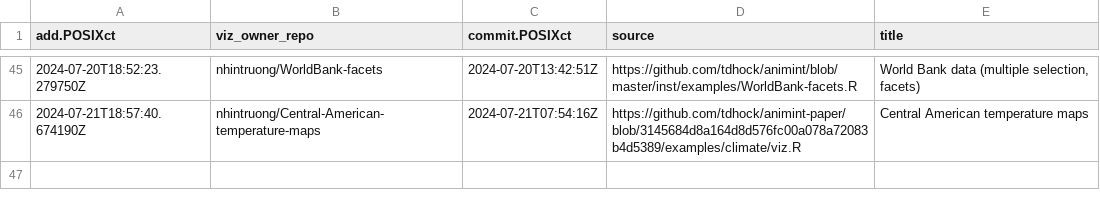
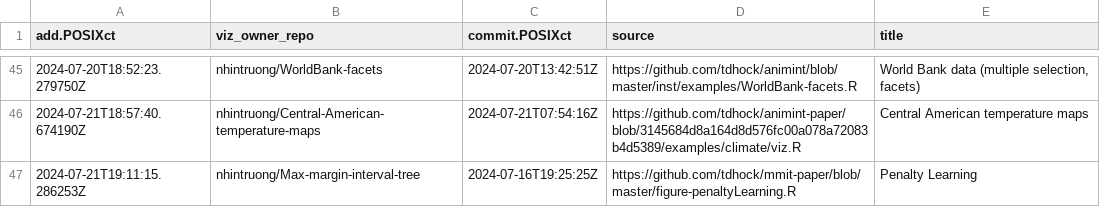
Before and after one commit to nhintruong/gallery, a CSV file: meta.csv, drawn as a sheet; only a part is shown, gaps mark what is left out.

```diff
--- a/meta.csv
+++ b/meta.csv
@@ -46 +46,2 @@ add.POSIXct,viz_owner_repo,commit.POSIXct,source,title
 2024-07-21T18:57:40.674190Z,nhintruong/Central-American-temperature-maps,2024-07-21T07:54:16Z,https://github.com/tdhock/animint-paper/blob/3145684d8a164d8d576fc00a078a72083b4d5389/examples/climate/viz.R,Central American temperature maps
+2024-07-21T19:11:15.286253Z,nhintruong/Max-margin-interval-tree,2024-07-16T19:25:25Z,https://github.com/tdhock/mmit-paper/blob/master/figure-penaltyLearning.R,Penalty Learning
```
Also changed, not shown: error.csv, 2 other files.
